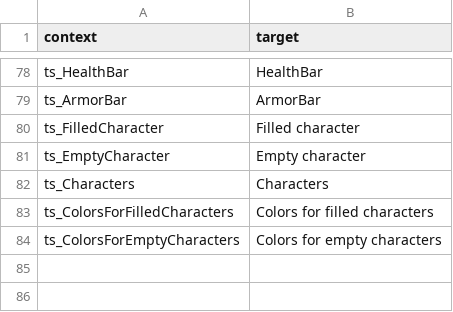
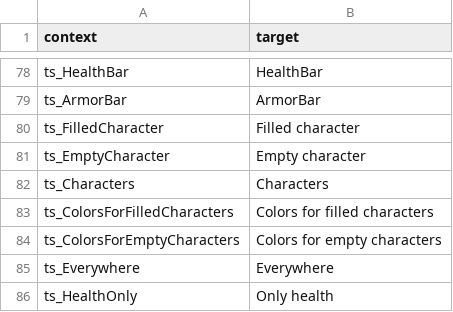
Before and after one commit to mmaulwurff/doom-toolbox, a CSV file: translations/TargetSpy/en_US.csv, drawn as a sheet; only a part is shown, gaps mark what is left out; the diff names each change by its address in the sheet, - before the commit and + after, or states it on an @@ line.

Commit message:
feat(TargetSpy): allow health colors only for health

```diff
--- a/translations/TargetSpy/en_US.csv
+++ b/translations/TargetSpy/en_US.csv
+row 85: ts_Everywhere | Everywhere
+row 86: ts_HealthOnly | Only health
```
Also changed, not shown: 2 other files.
